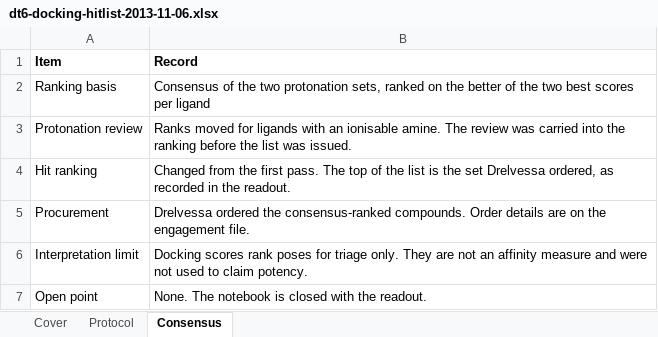
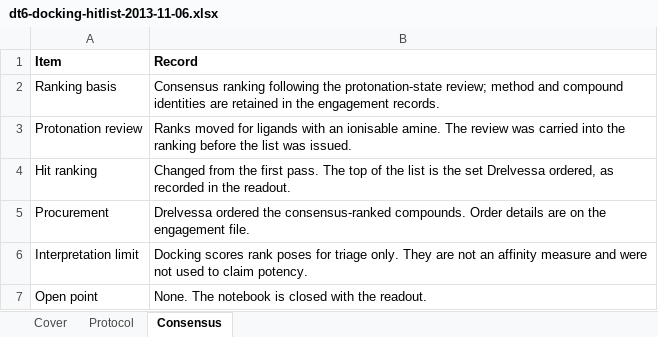
Before and after one commit to 60xAI/portco-mock-dataset, an Excel workbook: output/archive/QuenverellData/engagements/dt-6/docking/tautomers/dt6-docking-hitlist-2013-11-06.xlsx, sheet Consensus, drawn as a sheet; values as stored, in another font and other column widths than the file's, no borders; the diff names each change by its address in the sheet, - before the commit and + after, or states it on an @@ line.

Commit message:
Stage 8 review fixes: D-008

```diff
--- a/output/archive/QuenverellData/engagements/dt-6/docking/tautomers/dt6-docking-hitlist-2013-11-06.xlsx (sheet Consensus)
+++ b/output/archive/QuenverellData/engagements/dt-6/docking/tautomers/dt6-docking-hitlist-2013-11-06.xlsx (sheet Consensus)
-B2 (Record): Consensus of the two protonation sets, ranked on the better of the two best scores per ligand
+B2 (Record): Consensus ranking following the protonation-state review; method and compound identities are retained in the engagement records.
```
Also changed, not shown: sheet Protocol, 1 other file.
